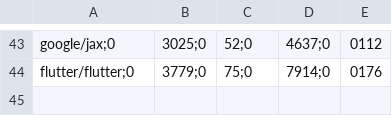
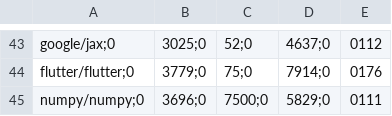
Before and after one commit to Mattia-Marino/yoshi-3, a CSV file: repositories_test/Repositories2CSV.csv, drawn as a sheet; only a part is shown, gaps mark what is left out; the diff names each change by its address in the sheet, - before the commit and + after, or states it on an @@ line.

```diff
--- a/repositories_test/Repositories2CSV.csv
+++ b/repositories_test/Repositories2CSV.csv
+row 45: numpy/numpy;0 | 3696;0 | 7500;0 | 5829;0 | 0111
```
Also changed, not shown: 1 other file.
